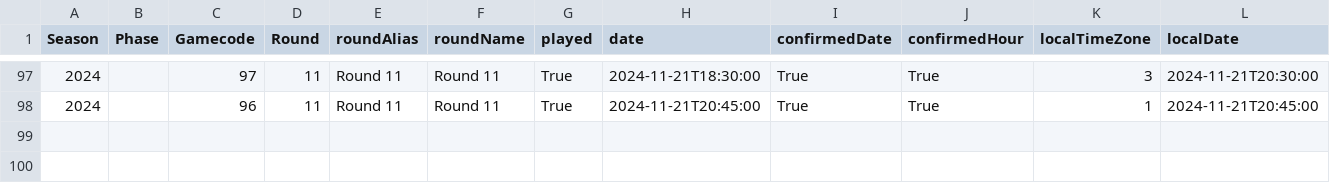
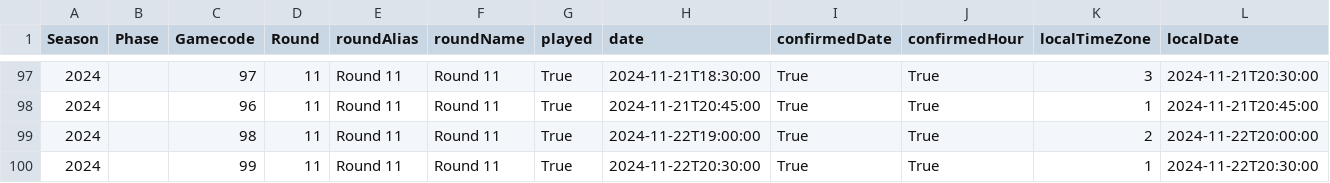
Before and after one commit to gpain1999/Euroleague_Eurocup_Analyses, a CSV file: datas/euroleague_gs_2024.csv, drawn as a sheet; only a part is shown, gaps mark what is left out; rows hold the shown columns only; the diff names each change by its address in the sheet, - before the commit and + after, or states it on an @@ line.

```diff
--- a/datas/euroleague_gs_2024.csv
+++ b/datas/euroleague_gs_2024.csv
+row 99: 2024 |  | 98 | 11 | Round 11 | Round 11 | True | 2024-11-22T19:00:00 | True | True | 2 | 2024-11-22T20:00:00
+row 100: 2024 |  | 99 | 11 | Round 11 | Round 11 | True | 2024-11-22T20:30:00 | True | True | 1 | 2024-11-22T20:30:00
```
Also changed, not shown: datas/euroleague_2024_df_images_players.csv, datas/euroleague_PER_2024.csv, 10 other files.
